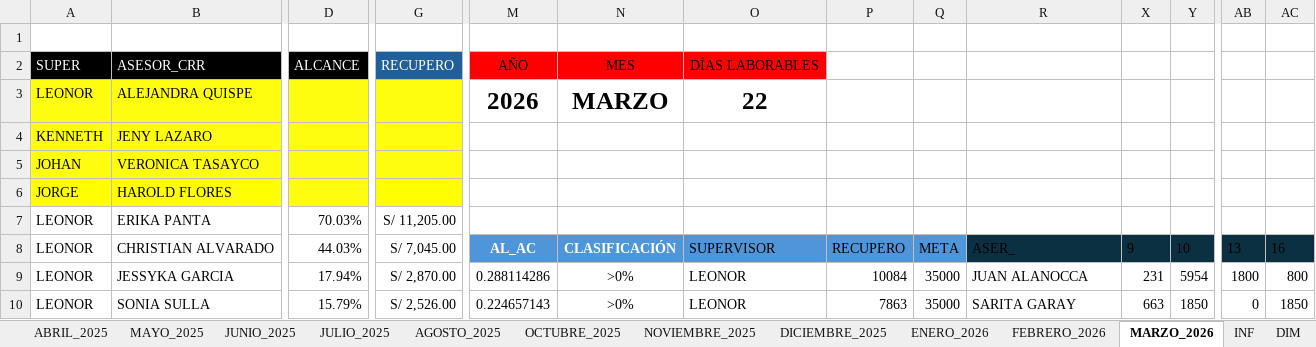
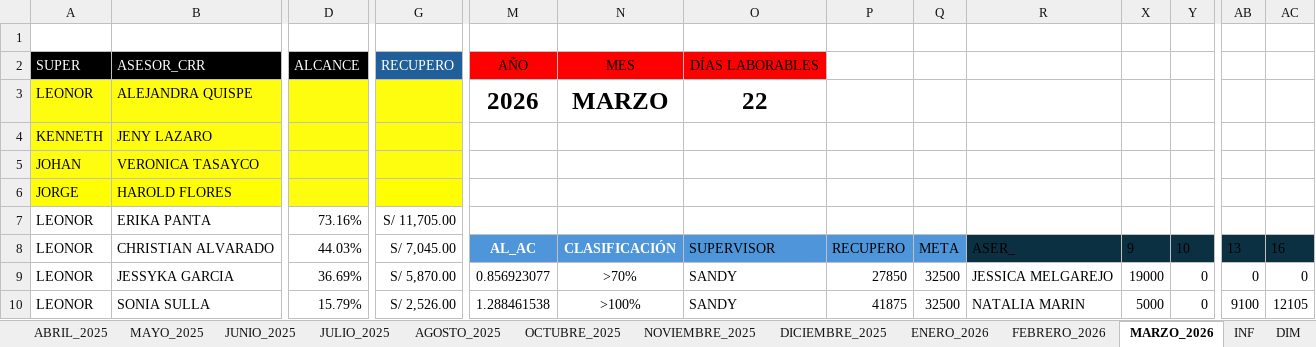
Before and after one commit to jvasquez98/Ranking, an Excel workbook: CS_AVANCE DE ASESORES.xlsx, sheet MARZO_2026, drawn as a sheet; only a part is shown, gaps mark what is left out; values as stored, in another font and other column widths than the file's, no borders; conditional formats and table styles not drawn; the diff covers the shown part only; the diff names each change by its address in the sheet, - before the commit and + after, or states it on an @@ line.

```diff
--- a/CS_AVANCE DE ASESORES.xlsx (sheet MARZO_2026)
+++ b/CS_AVANCE DE ASESORES.xlsx (sheet MARZO_2026)
-D7: 70.03%
+D7: 73.16%
-G7: S/ 11,205.00
+G7: S/ 11,705.00
-D9: 17.94%
+D9: 36.69%
-G9: S/ 2,870.00
+G9: S/ 5,870.00
-M9: 0.288114286
+M9: 0.856923077
-N9: >0%
+N9: >70%
-O9:O10: LEONOR
+O9:O10: SANDY
-P9: 10084
+P9: 27850
-Q9:Q10: 35000
+Q9:Q10: 32500
-R9: JUAN ALANOCCA
+R9: JESSICA MELGAREJO
-X9: 231
+X9: 19000
-Y9: 5954
+Y9: 0
-AB9: 1800
+AB9: 0
-AC9: 800
+AC9: 0
-M10: 0.224657143
+M10: 1.288461538
-N10: >0%
+N10: >100%
-P10: 7863
+P10: 41875
-R10: SARITA GARAY
+R10: NATALIA MARIN
-X10: 663
+X10: 5000
-Y10: 1850
+Y10: 0
-AB10: 0
+AB10: 9100
-AC10: 1850
+AC10: 12105
```
Also changed, not shown: 26 added rows, 26 removed rows, 310 edited cells and cell formats elsewhere in this sheet, sheet DIM, sheet INF, formulas that keep their value, hidden cells, 2 other files.
